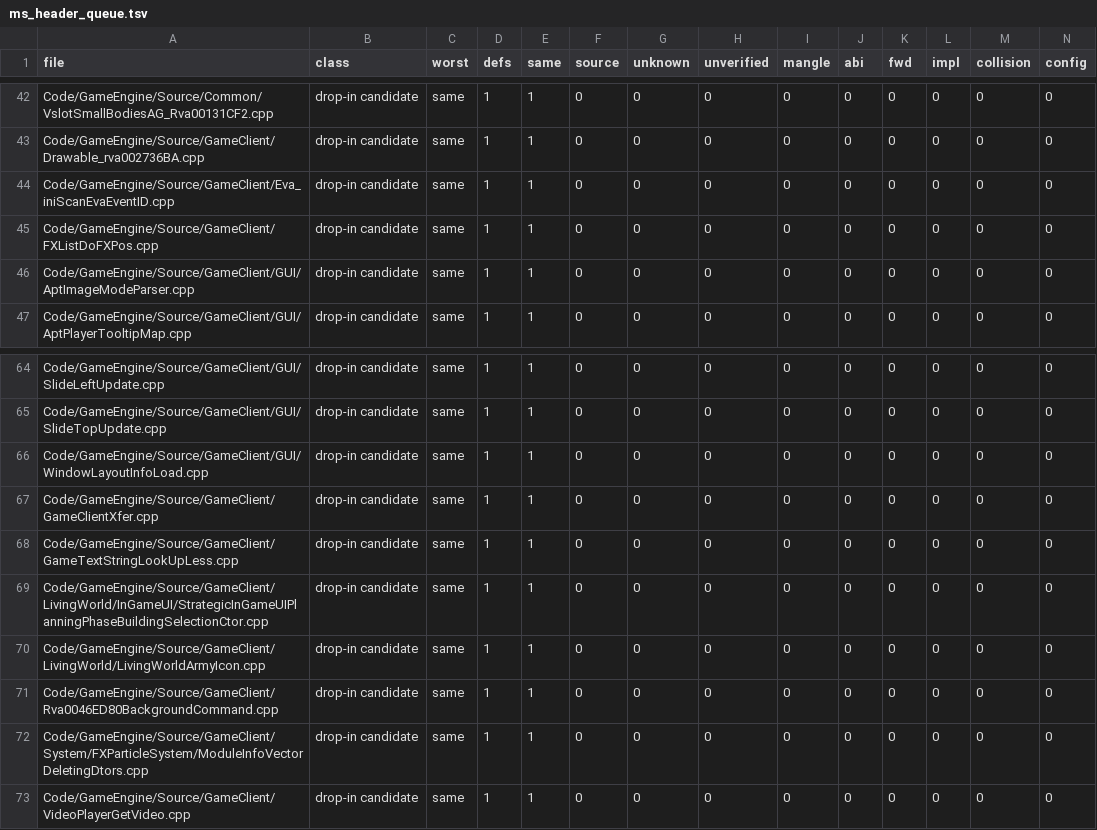
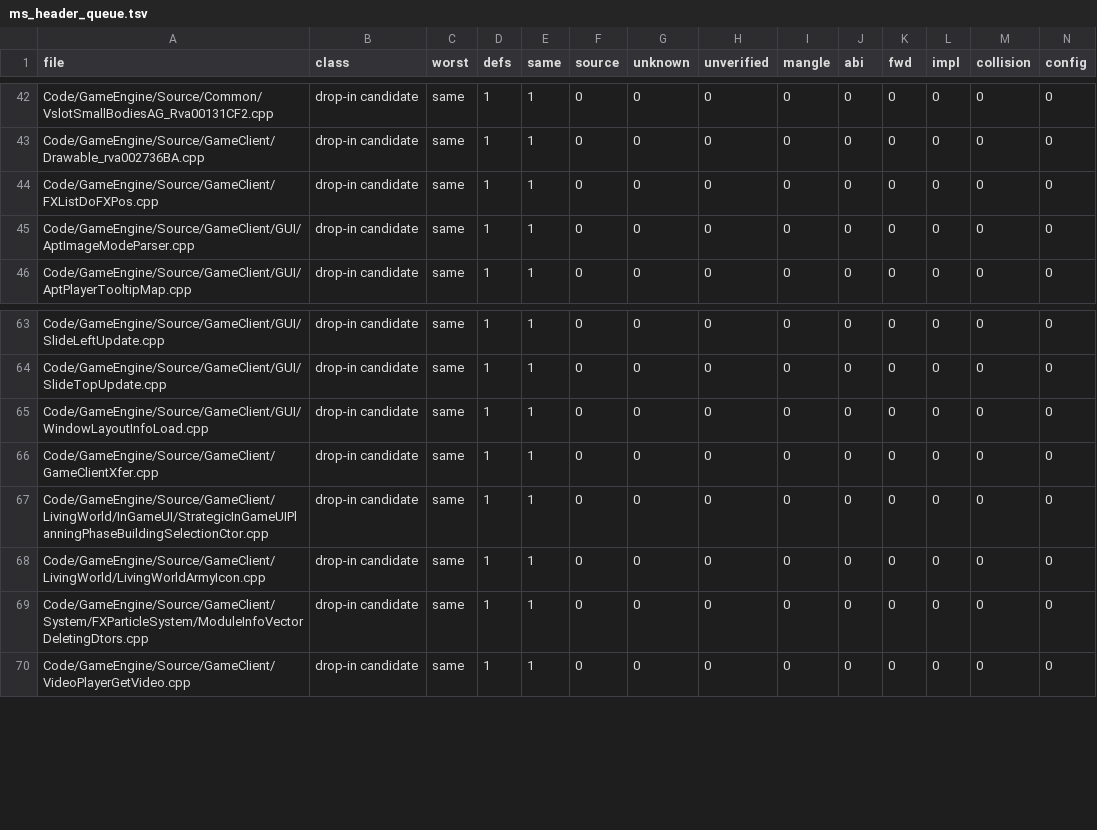
Before and after one commit to McMickey93/Open-BFME-2, a TSV file: reverse/ms_header_queue.tsv, drawn as a sheet; only a part is shown, gaps mark what is left out; rows hold the shown columns only; the diff names each change by its address in the sheet, - before the commit and + after, or states it on an @@ line.

```diff
--- a/reverse/ms_header_queue.tsv
+++ b/reverse/ms_header_queue.tsv
-row 44: Code/GameEngine/Source/GameClient/Eva_iniScanEvaEventID.cpp | drop-in candidate | same | 1 | 1 | 0 | 0 | 0 | 0 | 0 | 0 | 0 | 0 | 0
-row 68: Code/GameEngine/Source/GameClient/GameTextStringLookUpLess.cpp | drop-in candidate | same | 1 | 1 | 0 | 0 | 0 | 0 | 0 | 0 | 0 | 0 | 0
-row 71: Code/GameEngine/Source/GameClient/Rva0046ED80BackgroundCommand.cpp | drop-in candidate | same | 1 | 1 | 0 | 0 | 0 | 0 | 0 | 0 | 0 | 0 | 0
```
Also changed, not shown: 3 other files.
